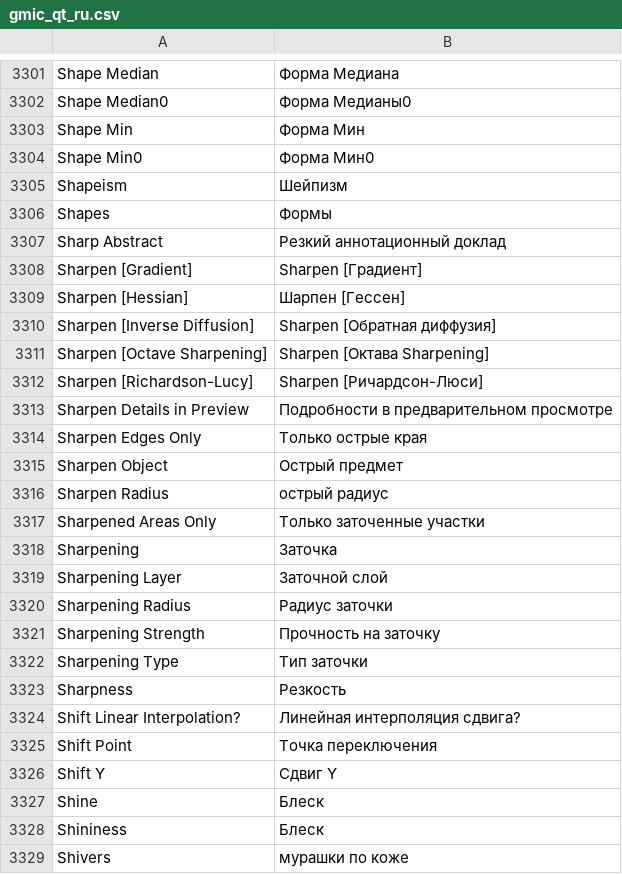
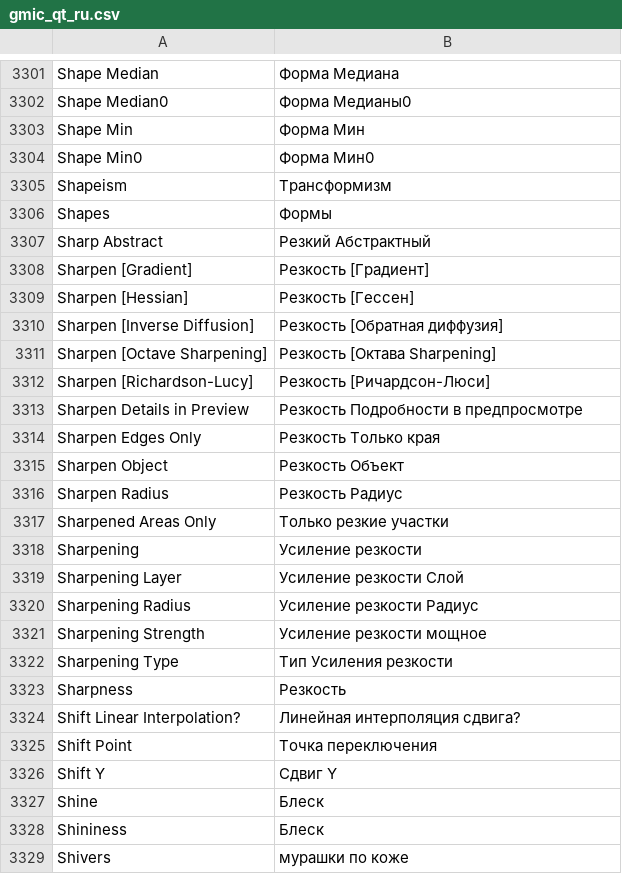
Before and after one commit to c-koi/gmic-qt, a CSV file: translations/filters/gmic_qt_ru.csv, drawn as a sheet; only a part is shown, gaps mark what is left out.

Commit message:
Update gmic_qt_ru.csv

```diff
--- a/translations/filters/gmic_qt_ru.csv
+++ b/translations/filters/gmic_qt_ru.csv
@@ -3304,20 +3304,20 @@ Shape Min , Форма Мин
 Shape Min0 , Форма Мин0
-Shapeism , Шейпизм
+Shapeism , Трансформизм
 Shapes , Формы
-Sharp Abstract , Резкий аннотационный доклад
-Sharpen [Gradient] , Sharpen [Градиент]
-Sharpen [Hessian] , Шарпен [Гессен]
-Sharpen [Inverse Diffusion] , Sharpen [Обратная диффузия]
-Sharpen [Octave Sharpening] , Sharpen [Октава Sharpening]
-Sharpen [Richardson-Lucy] , Sharpen [Ричардсон-Люси]
-Sharpen Details in Preview , Подробности в предварительном просмотре
-Sharpen Edges Only , Только острые края
-Sharpen Object , Острый предмет
-Sharpen Radius , острый радиус
-Sharpened Areas Only , Только заточенные участки
-Sharpening , Заточка
-Sharpening Layer , Заточной слой
-Sharpening Radius , Радиус заточки
-Sharpening Strength , Прочность на заточку
-Sharpening Type , Тип заточки
+Sharp Abstract , Резкий Абстрактный
+Sharpen [Gradient] , Резкость [Градиент]
+Sharpen [Hessian] , Резкость [Гессен]
+Sharpen [Inverse Diffusion] , Резкость [Обратная диффузия]
+Sharpen [Octave Sharpening] , Резкость [Октава Sharpening]
+Sharpen [Richardson-Lucy] , Резкость [Ричардсон-Люси]
+Sharpen Details in Preview , Резкость Подробности в предпросмотре
+Sharpen Edges Only , Резкость Только края
+Sharpen Object , Резкость Объект
+Sharpen Radius , Резкость Радиус
+Sharpened Areas Only , Только резкие участки
+Sharpening , Усиление резкости
+Sharpening Layer , Усиление резкости Слой
+Sharpening Radius , Усиление резкости Радиус
+Sharpening Strength , Усиление резкости мощное
+Sharpening Type , Тип Усиления резкости
 Sharpness , Резкость
```
